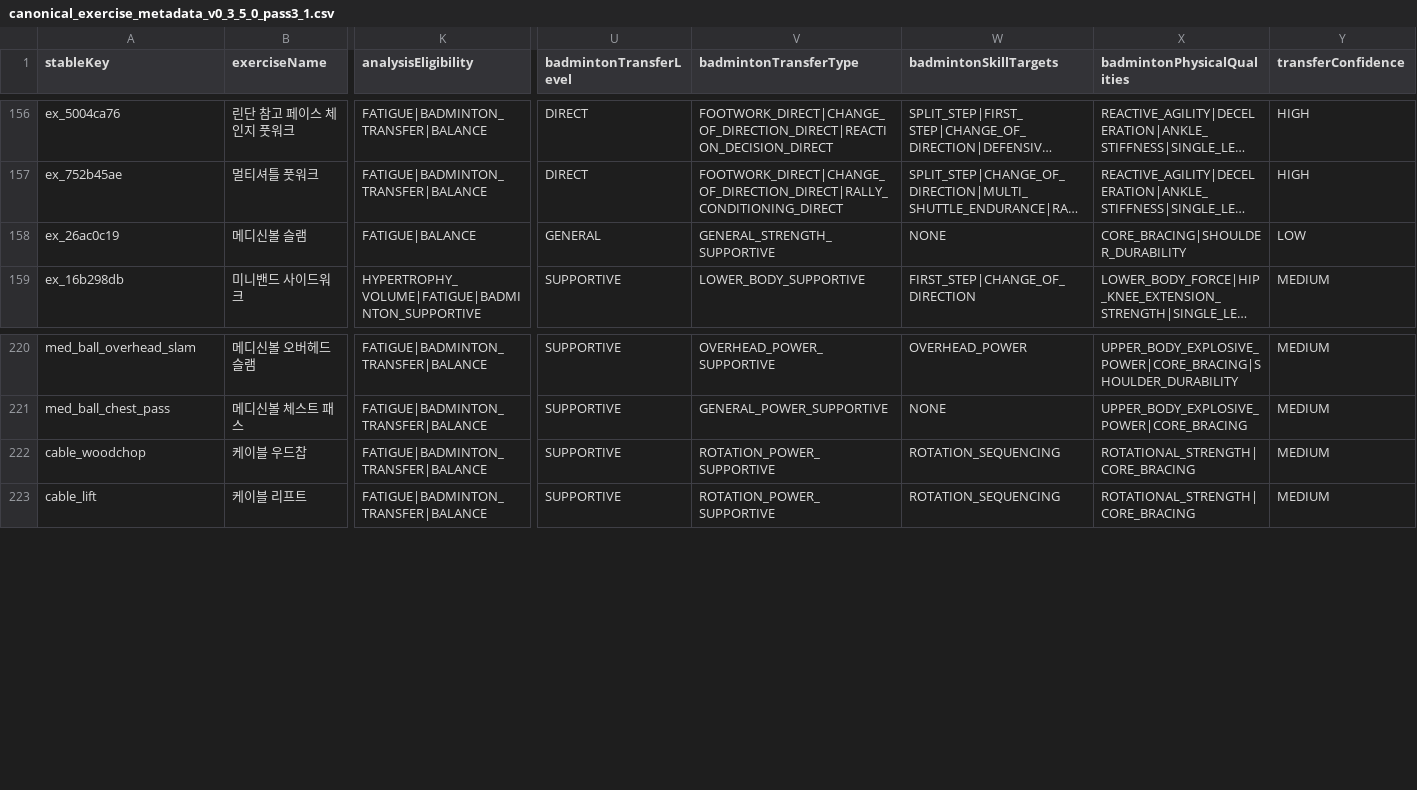
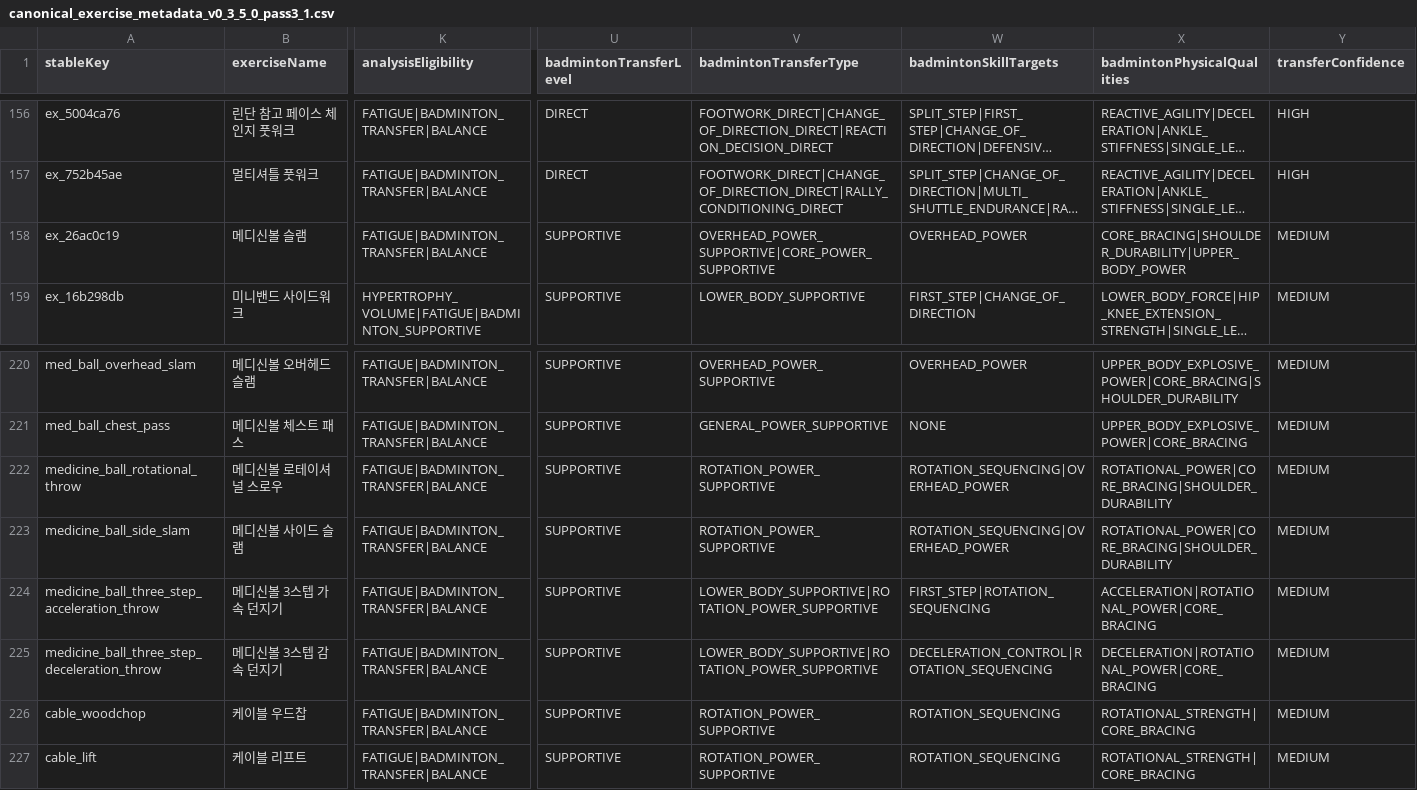
Before and after one commit to Mascollel-Ko/WhatYouGottaDo, a CSV file: app/src/main/assets/metadata/canonical_exercise_metadata_v0_3_5_0_pass3_1.csv, drawn as a sheet; only a part is shown, gaps mark what is left out; long unchanged cells end in …; rows hold the shown columns only; the diff names each change by its address in the sheet, - before the commit and + after, or states it on an @@ line.

Commit message:
v0.3.6.2.1: hotfix record and analysis UI

```diff
--- a/app/src/main/assets/metadata/canonical_exercise_metadata_v0_3_5_0_pass3_1.csv
+++ b/app/src/main/assets/metadata/canonical_exercise_metadata_v0_3_5_0_pass3_1.csv
-K158 (analysisEligibility): FATIGUE|BALANCE
+K158 (analysisEligibility): FATIGUE|BADMINTON_TRANSFER|BALANCE
-U158 (badmintonTransferLevel): GENERAL
+U158 (badmintonTransferLevel): SUPPORTIVE
-V158 (badmintonTransferType): GENERAL_STRENGTH_SUPPORTIVE
+V158 (badmintonTransferType): OVERHEAD_POWER_SUPPORTIVE|CORE_POWER_SUPPORTIVE
-W158 (badmintonSkillTargets): NONE
+W158 (badmintonSkillTargets): OVERHEAD_POWER
-X158 (badmintonPhysicalQualities): CORE_BRACING|SHOULDER_DURABILITY
+X158 (badmintonPhysicalQualities): CORE_BRACING|SHOULDER_DURABILITY|UPPER_BODY_POWER
-Y158 (transferConfidence): LOW
+Y158 (transferConfidence): MEDIUM
+row 222: medicine_ball_rotational_throw | 메디신볼 로테이셔널 스로우 | FATIGUE|BADMINTON_TRANSFER|BALANCE | SUPPORTIVE | ROTATION_POWER_SUPPORTIVE | ROTATION_SEQUENCING|OVERHEAD_POWER | ROTATIONAL_POWER|CORE_BRACING|SHOULDER_DURABILITY | MEDIUM
+row 223: medicine_ball_side_slam | 메디신볼 사이드 슬램 | FATIGUE|BADMINTON_TRANSFER|BALANCE | SUPPORTIVE | ROTATION_POWER_SUPPORTIVE | ROTATION_SEQUENCING|OVERHEAD_POWER | ROTATIONAL_POWER|CORE_BRACING|SHOULDER_DURABILITY | MEDIUM
+row 224: medicine_ball_three_step_acceleration_throw | 메디신볼 3스텝 가속 던지기 | FATIGUE|BADMINTON_TRANSFER|BALANCE | SUPPORTIVE | LOWER_BODY_SUPPORTIVE|ROTATION_POWER_SUPPORTIVE | FIRST_STEP|ROTATION_SEQUENCING | ACCELERATION|ROTATIONAL_POWER|CORE_BRACING | MEDIUM
+row 225: medicine_ball_three_step_deceleration_throw | 메디신볼 3스텝 감속 던지기 | FATIGUE|BADMINTON_TRANSFER|BALANCE | SUPPORTIVE | LOWER_BODY_SUPPORTIVE|ROTATION_POWER_SUPPORTIVE | DECELERATION_CONTROL|ROTATION_SEQUENCING | DECELERATION|ROTATIONAL_POWER|CORE_BRACING | MEDIUM
```
Also changed, not shown: app/src/main/assets/training_settings_seed.csv, 22 other files.
